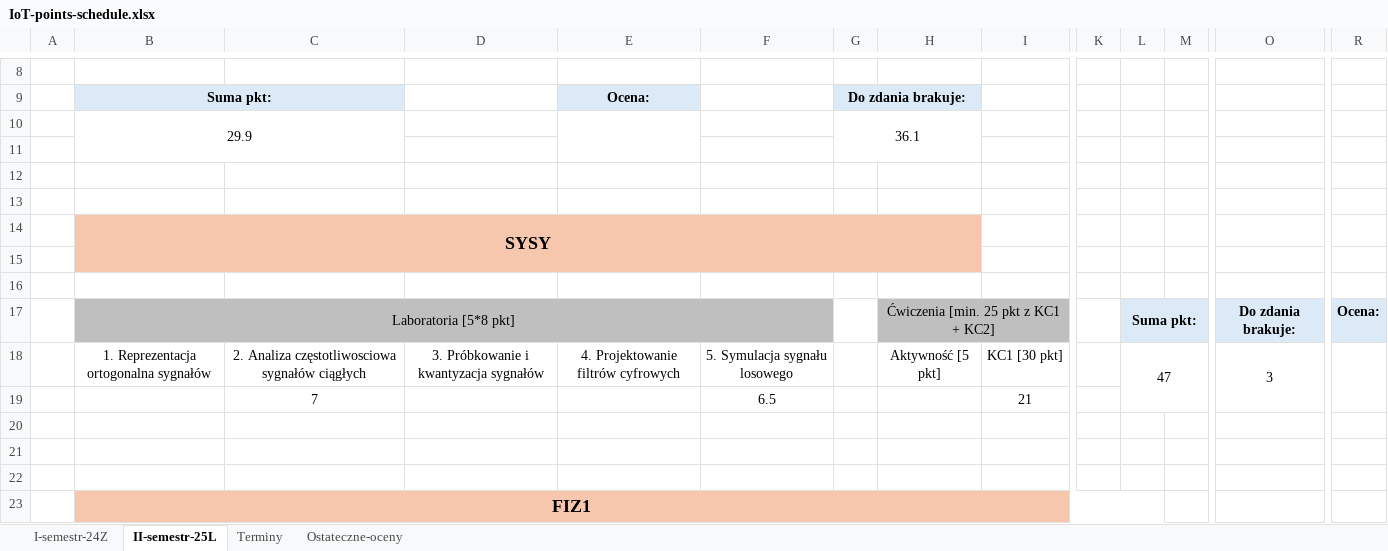
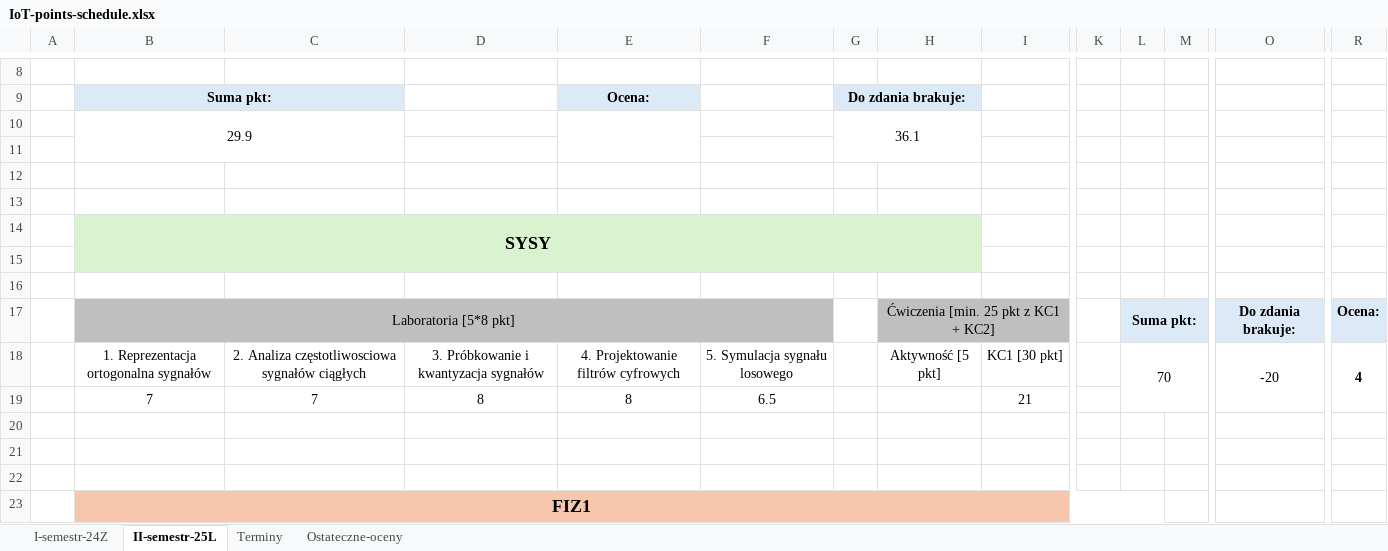
Before and after one commit to janoczecho/IoT, an Excel workbook: IoT-points-schedule.xlsx, sheet II-semestr-25L, drawn as a sheet; only a part is shown, gaps mark what is left out; values as stored, in another font and other column widths than the file's, no borders; the diff names each change by its address in the sheet, - before the commit and + after, or states it on an @@ line.

Commit message:
points and grades update

```diff
--- a/IoT-points-schedule.xlsx (sheet II-semestr-25L)
+++ b/IoT-points-schedule.xlsx (sheet II-semestr-25L)
-B14:H15 fill: #F6C6AD
+B14:H15 fill: #D9F2D0
-L18: 47
+L18: 70
-O18: 3
+O18: -20
-R18: (empty)
+R18: 4
-B19: (empty)
+B19: 7
-D19: (empty)
+D19: 8
-E19: (empty)
+E19: 8
```
Also changed, not shown: sheet Ostateczne-oceny.
